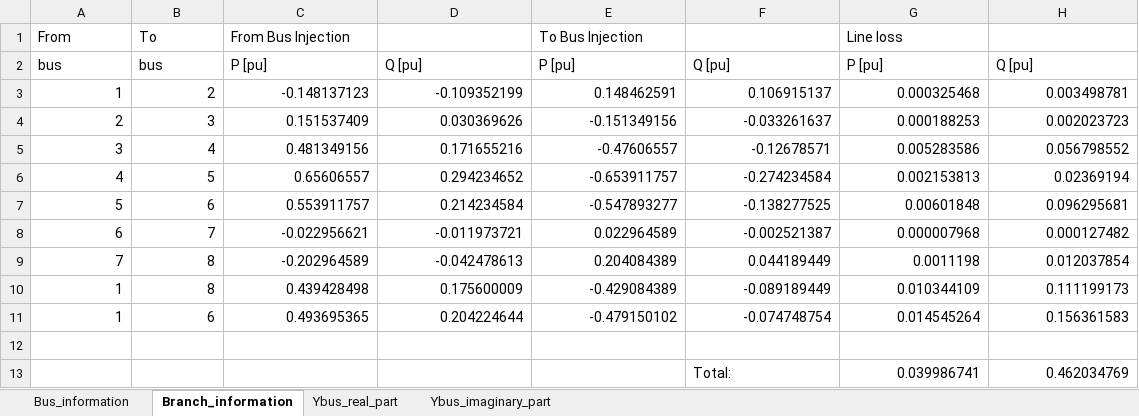
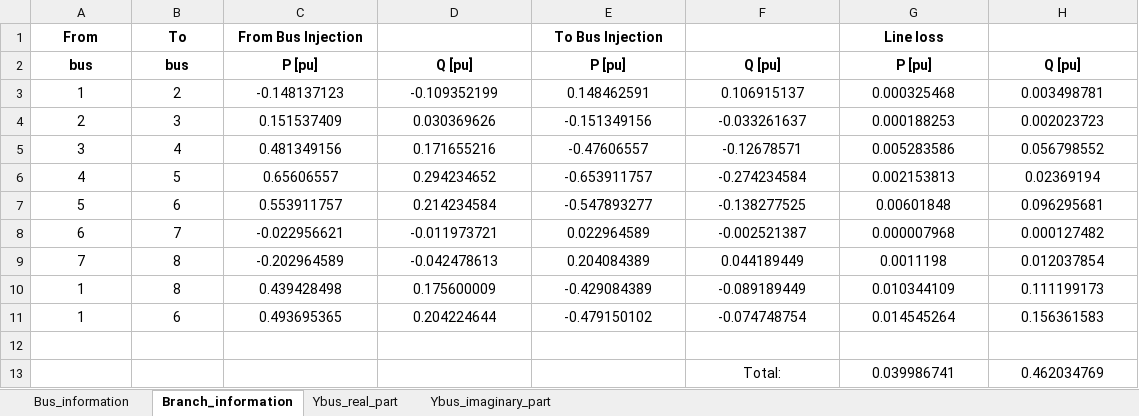
Before and after one commit to Arntzzen/IELET2118---Prosjekt-Lastflytanalyse, an Excel workbook: prosjektfiler/LoadFlow_results.xlsx, sheet Branch_information, drawn as a sheet; values as stored, in another font and other column widths than the file's, no borders; the diff names each change by its address in the sheet, - before the commit and + after, or states it on an @@ line.

```diff
--- a/prosjektfiler/LoadFlow_results.xlsx (sheet Branch_information)
+++ b/prosjektfiler/LoadFlow_results.xlsx (sheet Branch_information)
@@ A1:C1 bold: off → on, alignment: left → center @@
@@ E1 bold: off → on, alignment: left → center @@
@@ G1 bold: off → on, alignment: left → center @@
@@ A2:H2 bold: off → on, alignment: left → center @@
-A3:H11 alignment: right
+A3:H11 alignment: center
-F13 alignment: left
+F13 alignment: center
-G13:H13 alignment: right
+G13:H13 alignment: center
```
Also changed, not shown: sheet Bus_information, prosjektfiler/System_data.xlsx, 6 other files.
